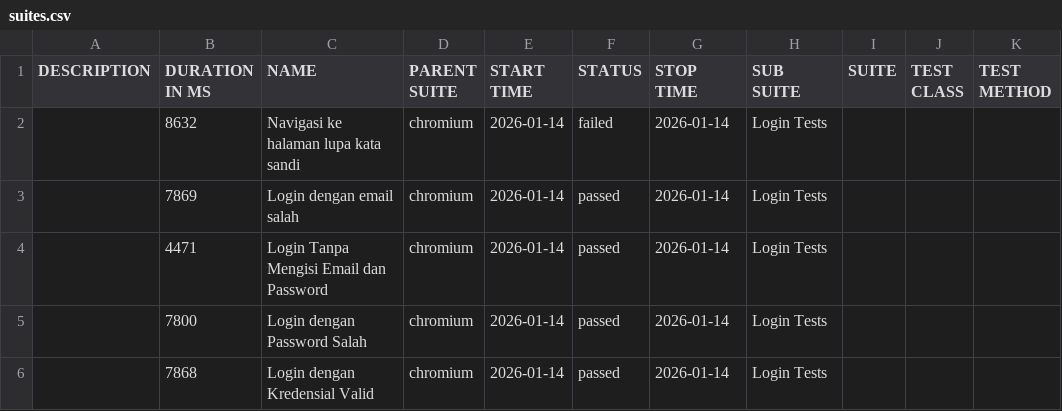
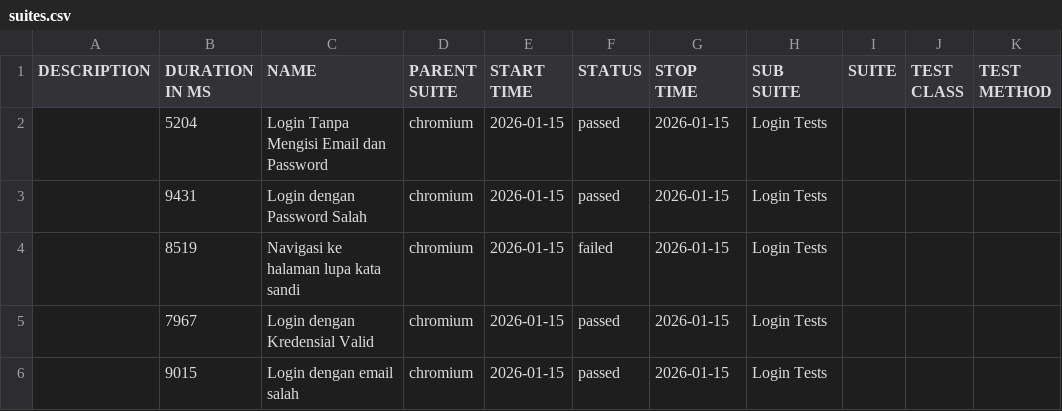
Before and after one commit to Raja-Derek/e2e-salesforce, a CSV file: data/suites.csv, drawn as a sheet.

```diff
--- a/data/suites.csv
+++ b/data/suites.csv
@@ -1,6 +1,6 @@
 "DESCRIPTION","DURATION IN MS","NAME","PARENT SUITE","START TIME","STATUS","STOP TIME","SUB SUITE","SUITE","TEST CLASS","TEST METHOD"
-"","8632","Navigasi ke halaman lupa kata sandi","chromium","2026-01-14","failed","2026-01-14","Login Tests","","",""
-"","7869","Login dengan email salah","chromium","2026-01-14","passed","2026-01-14","Login Tests","","",""
-"","4471","Login Tanpa Mengisi Email dan Password","chromium","2026-01-14","passed","2026-01-14","Login Tests","","",""
-"","7800","Login dengan Password Salah","chromium","2026-01-14","passed","2026-01-14","Login Tests","","",""
-"","7868","Login dengan Kredensial Valid","chromium","2026-01-14","passed","2026-01-14","Login Tests","","",""
+"","5204","Login Tanpa Mengisi Email dan Password","chromium","2026-01-15","passed","2026-01-15","Login Tests","","",""
+"","9431","Login dengan Password Salah","chromium","2026-01-15","passed","2026-01-15","Login Tests","","",""
+"","8519","Navigasi ke halaman lupa kata sandi","chromium","2026-01-15","failed","2026-01-15","Login Tests","","",""
+"","7967","Login dengan Kredensial Valid","chromium","2026-01-15","passed","2026-01-15","Login Tests","","",""
+"","9015","Login dengan email salah","chromium","2026-01-15","passed","2026-01-15","Login Tests","","",""
```
Also changed, not shown: 30 other files.
